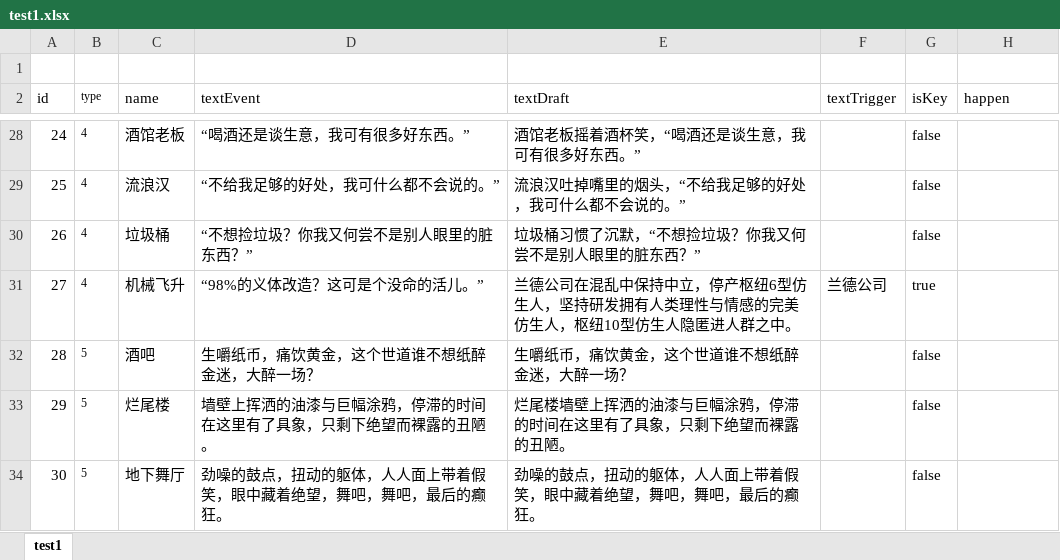
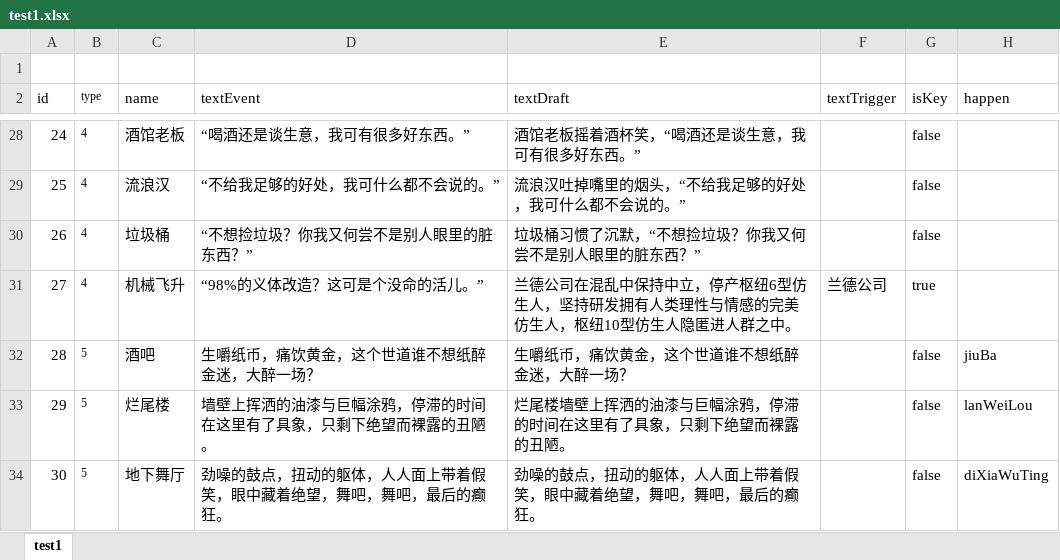
Before and after one commit to VallayAndAlian/Nonsense_Novelist, an Excel workbook: Assets/Excel/test1.xlsx, sheet test1, drawn as a sheet; only a part is shown, gaps mark what is left out; values as stored, in another font and other column widths than the file's, no borders; the diff names each change by its address in the sheet, - before the commit and + after, or states it on an @@ line.

```diff
--- a/Assets/Excel/test1.xlsx (sheet test1)
+++ b/Assets/Excel/test1.xlsx (sheet test1)
-H32 (happen): (empty)
+H32 (happen): jiuBa
-H33 (happen): (empty)
+H33 (happen): lanWeiLou
-H34 (happen): (empty)
+H34 (happen): diXiaWuTing
```
Also changed, not shown: 38 other files.
